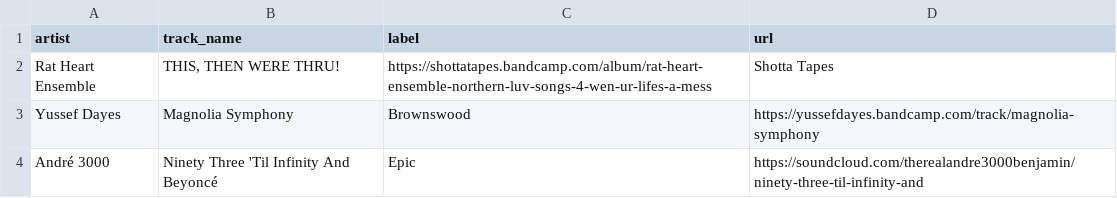
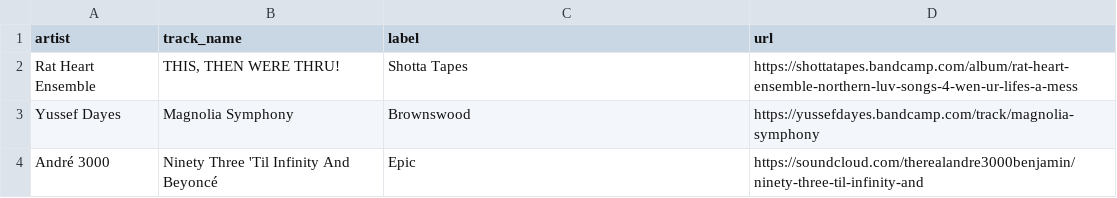
Before and after one commit to club-cooking/cloud696, a CSV file: data/tracklists/2023-12-08.csv, drawn as a sheet; only a part is shown.

```diff
--- a/data/tracklists/2023-12-08.csv
+++ b/data/tracklists/2023-12-08.csv
@@ -1,3 +1,3 @@
 artist,track_name,label,url
-Rat Heart Ensemble,"THIS, THEN WERE THRU!",https://shottatapes.bandcamp.com/album/rat-heart-ensemble-northern-luv-songs-4-wen-ur-lifes-a-mess,Shotta Tapes
+Rat Heart Ensemble,"THIS, THEN WERE THRU!",Shotta Tapes,https://shottatapes.bandcamp.com/album/rat-heart-ensemble-northern-luv-songs-4-wen-ur-lifes-a-mess
 Yussef Dayes,Magnolia Symphony,Brownswood,https://yussefdayes.bandcamp.com/track/magnolia-symphony
```
Also changed, not shown: 3 other files.
